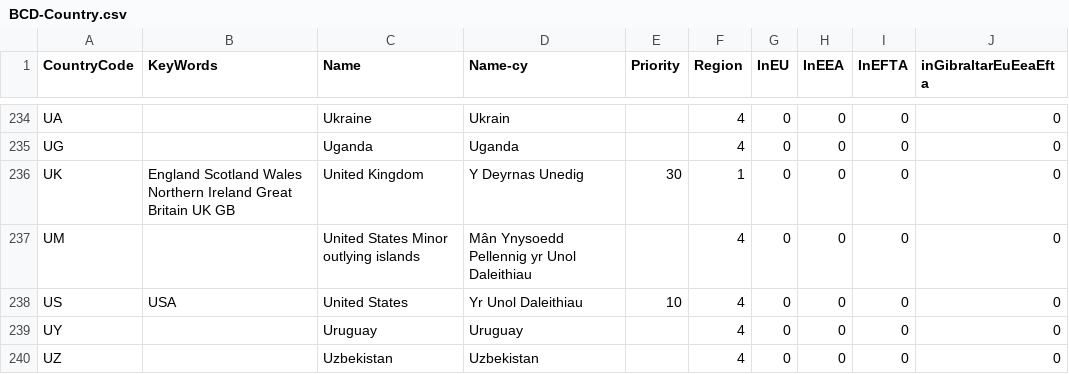
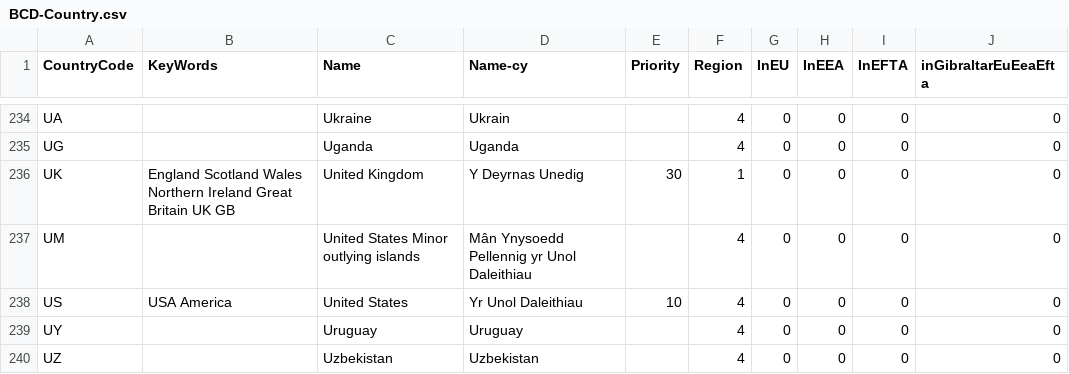
Before and after one commit to hmrc/gform-frontend, a CSV file: conf/lookup/BCD-Country.csv, drawn as a sheet; only a part is shown, gaps mark what is left out.

Commit message:
Update BCD-Country.csv
Add America as a keyword for USA

```diff
--- a/conf/lookup/BCD-Country.csv
+++ b/conf/lookup/BCD-Country.csv
@@ -237,3 +237,3 @@ UK,England Scotland Wales Northern Ireland Great Britain UK GB,United Kingdom,Y
 UM,,United States Minor outlying islands,Mân Ynysoedd Pellennig yr Unol Daleithiau,,4,0,0,0,0
-US,USA,United States,Yr Unol Daleithiau,10,4,0,0,0,0
+US,USA America,United States,Yr Unol Daleithiau,10,4,0,0,0,0
 UY,,Uruguay,Uruguay,,4,0,0,0,0
```
